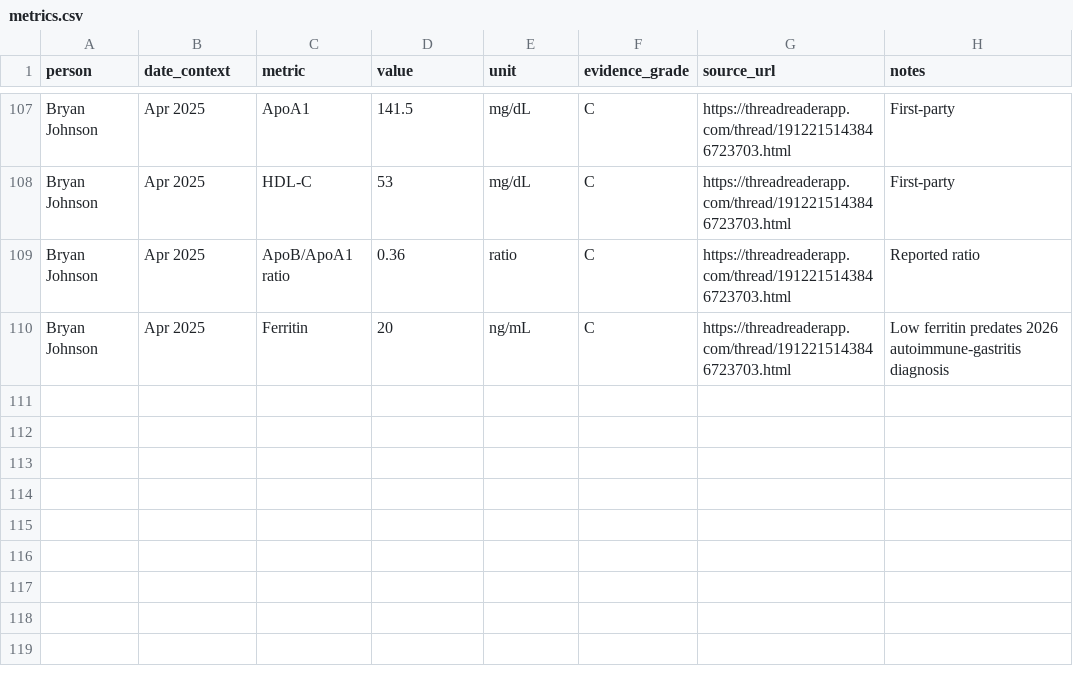
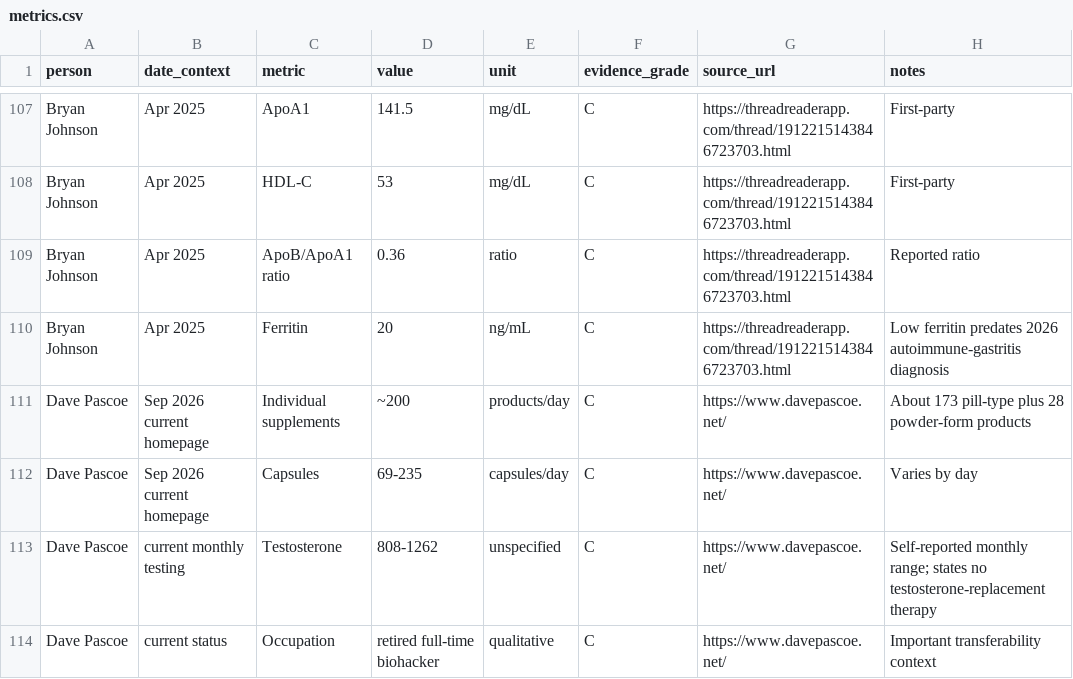
Before and after one commit to joshualparris/HealthiestPeople, a CSV file: data/metrics.csv, drawn as a sheet; only a part is shown, gaps mark what is left out.

Commit message:
data: add Pascoe 2026 regimen scale and testosterone range

```diff
--- a/data/metrics.csv
+++ b/data/metrics.csv
@@ -110 +110,5 @@ Bryan Johnson,Apr 2025,ApoB/ApoA1 ratio,0.36,ratio,C,https://threadreaderapp.com
 Bryan Johnson,Apr 2025,Ferritin,20,ng/mL,C,https://threadreaderapp.com/thread/1912215143846723703.html,Low ferritin predates 2026 autoimmune-gastritis diagnosis
+Dave Pascoe,Sep 2026 current homepage,Individual supplements,~200,products/day,C,https://www.davepascoe.net/,About 173 pill-type plus 28 powder-form products
+Dave Pascoe,Sep 2026 current homepage,Capsules,69-235,capsules/day,C,https://www.davepascoe.net/,Varies by day
+Dave Pascoe,current monthly testing,Testosterone,808-1262,unspecified,C,https://www.davepascoe.net/,Self-reported monthly range; states no testosterone-replacement therapy
+Dave Pascoe,current status,Occupation,retired full-time biohacker,qualitative,C,https://www.davepascoe.net/,Important transferability context
```
